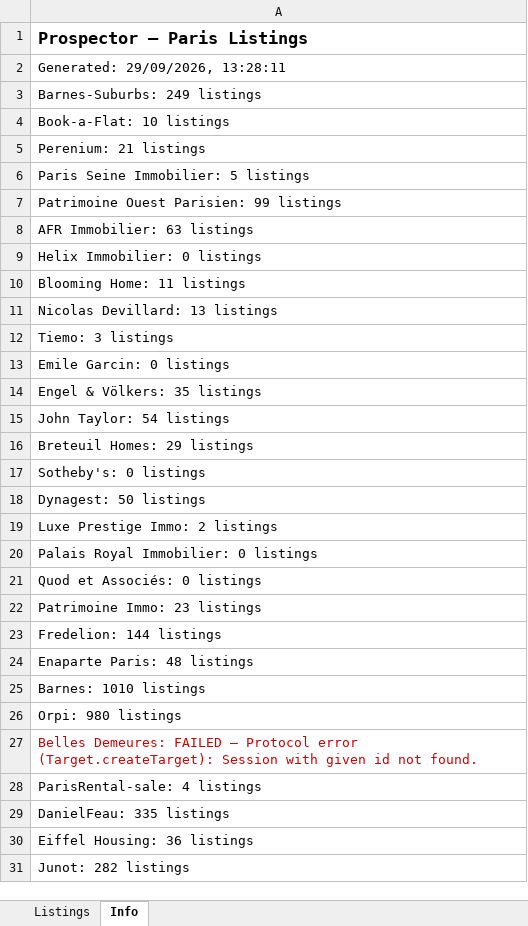
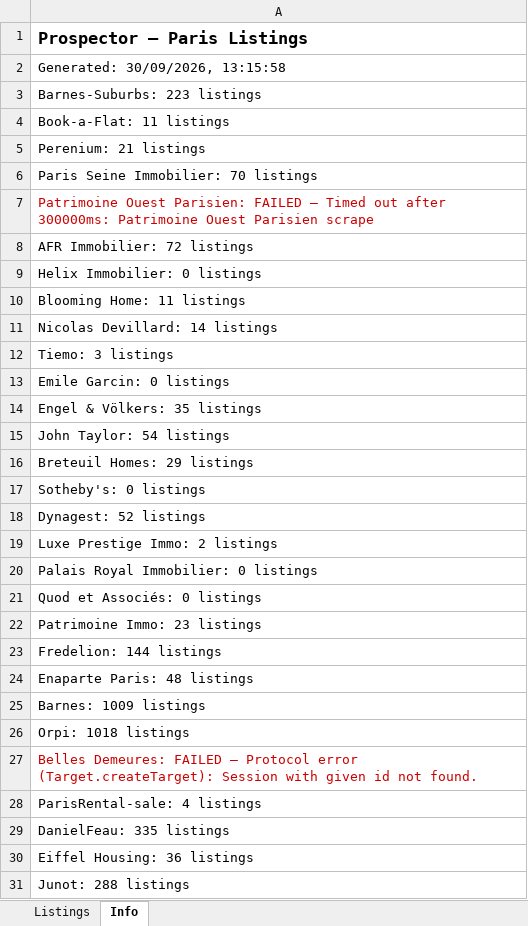
Before and after one commit to YFIP/House-Search-Agent, an Excel workbook: listings-sale.xlsx, sheet Info, drawn as a sheet; values as stored, in another font and other column widths than the file's, no borders; the diff names each change by its address in the sheet, - before the commit and + after, or states it on an @@ line.

```diff
--- a/listings-sale.xlsx (sheet Info)
+++ b/listings-sale.xlsx (sheet Info)
-A2: Generated: 29/09/2026, 13:28:11
+A2: Generated: 30/09/2026, 13:15:58
-A3: Barnes-Suburbs: 249 listings
+A3: Barnes-Suburbs: 223 listings
-A4: Book-a-Flat: 10 listings
+A4: Book-a-Flat: 11 listings
-A6: Paris Seine Immobilier: 5 listings
+A6: Paris Seine Immobilier: 70 listings
-A7: …Ouest Parisien: 99 listings
+A7: …Ouest Parisien: FAILED — Timed out after 300000ms: Patrimoine Ouest Parisien scrape
-A7 text colour: black
+A7 text colour: #CC0000
-A8: AFR Immobilier: 63 listings
+A8: AFR Immobilier: 72 listings
-A11: Nicolas Devillard: 13 listings
+A11: Nicolas Devillard: 14 listings
-A18: Dynagest: 50 listings
+A18: Dynagest: 52 listings
-A25: Barnes: 1010 listings
+A25: Barnes: 1009 listings
-A26: Orpi: 980 listings
+A26: Orpi: 1018 listings
-A31: Junot: 282 listings
+A31: Junot: 288 listings
```
Also changed, not shown: sheet Listings, listings.xlsx, 1 other file.
